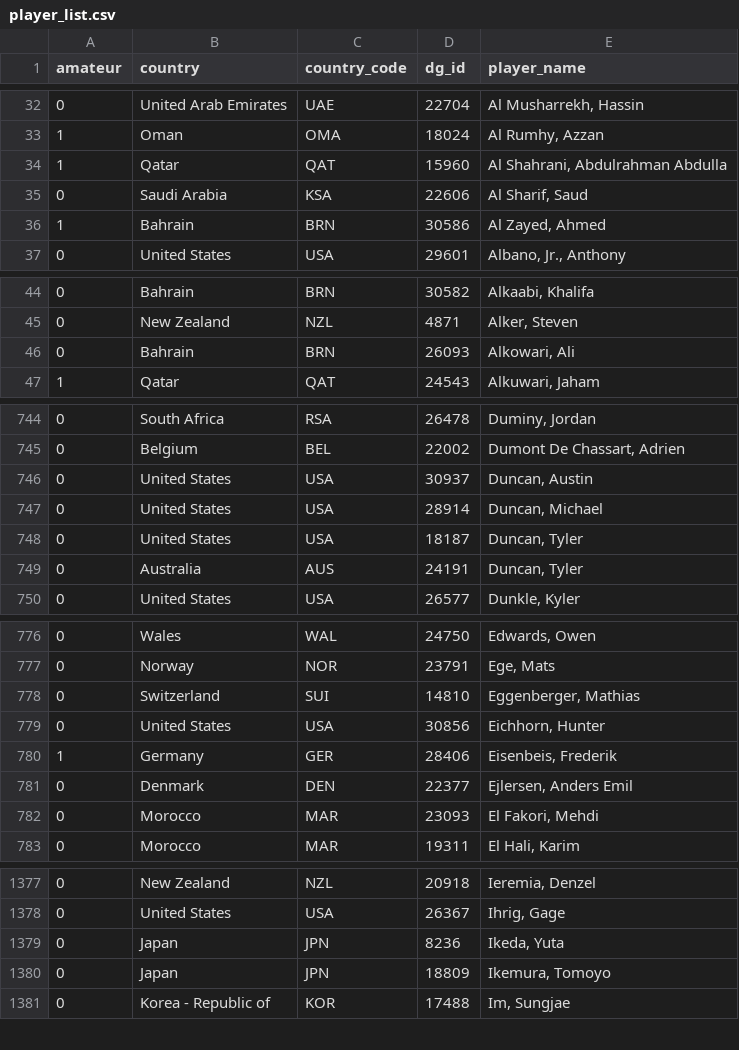
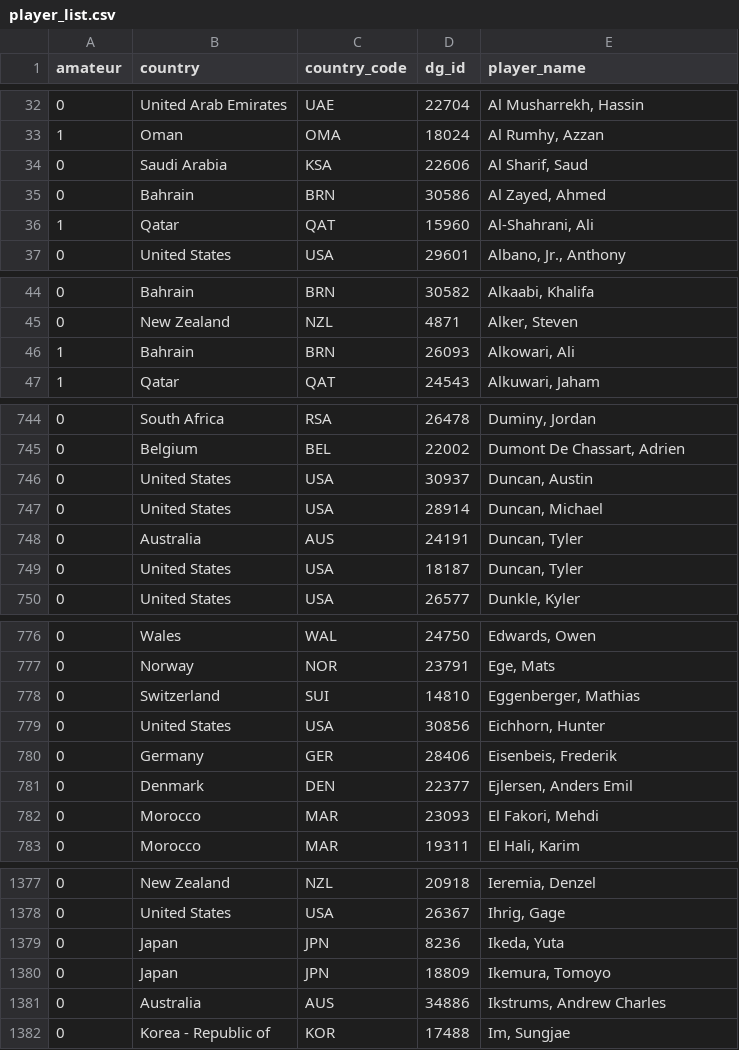
Before and after one commit to DaLoch15/twig_analysis, a CSV file: data/general/player_list.csv, drawn as a sheet; only a part is shown, gaps mark what is left out.

```diff
--- a/data/general/player_list.csv
+++ b/data/general/player_list.csv
@@ -33,5 +33,5 @@ amateur,country,country_code,dg_id,player_name
 1,Oman,OMA,18024,"Al Rumhy, Azzan"
-1,Qatar,QAT,15960,"Al Shahrani, Abdulrahman Abdulla"
 0,Saudi Arabia,KSA,22606,"Al Sharif, Saud"
-1,Bahrain,BRN,30586,"Al Zayed, Ahmed"
+0,Bahrain,BRN,30586,"Al Zayed, Ahmed"
+1,Qatar,QAT,15960,"Al-Shahrani, Ali"
 0,United States,USA,29601,"Albano, Jr., Anthony"
@@ -45,3 +45,3 @@ amateur,country,country_code,dg_id,player_name
 0,New Zealand,NZL,4871,"Alker, Steven"
-0,Bahrain,BRN,26093,"Alkowari, Ali"
+1,Bahrain,BRN,26093,"Alkowari, Ali"
 1,Qatar,QAT,24543,"Alkuwari, Jaham"
@@ -747,4 +747,4 @@ amateur,country,country_code,dg_id,player_name
 0,United States,USA,28914,"Duncan, Michael"
+0,Australia,AUS,24191,"Duncan, Tyler"
 0,United States,USA,18187,"Duncan, Tyler"
-0,Australia,AUS,24191,"Duncan, Tyler"
 0,United States,USA,26577,"Dunkle, Kyler"
@@ -779,3 +779,3 @@ amateur,country,country_code,dg_id,player_name
 0,United States,USA,30856,"Eichhorn, Hunter"
-1,Germany,GER,28406,"Eisenbeis, Frederik"
+0,Germany,GER,28406,"Eisenbeis, Frederik"
 0,Denmark,DEN,22377,"Ejlersen, Anders Emil"
@@ -1380,2 +1380,3 @@ amateur,country,country_code,dg_id,player_name
 0,Japan,JPN,18809,"Ikemura, Tomoyo"
+0,Australia,AUS,34886,"Ikstrums, Andrew Charles"
 0,Korea - Republic of,KOR,17488,"Im, Sungjae"
```
Also changed, not shown: data/historical_events/event_list_pga.csv, data/historical_raw/event_list_pga.csv, 45 other files.
